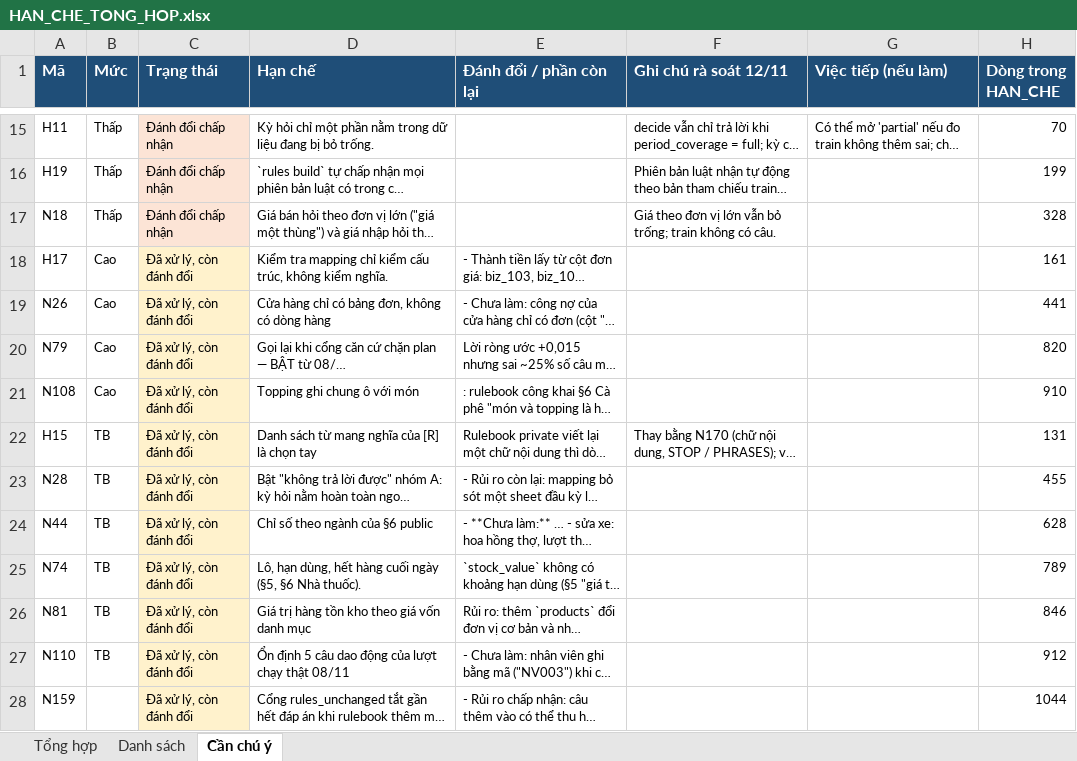
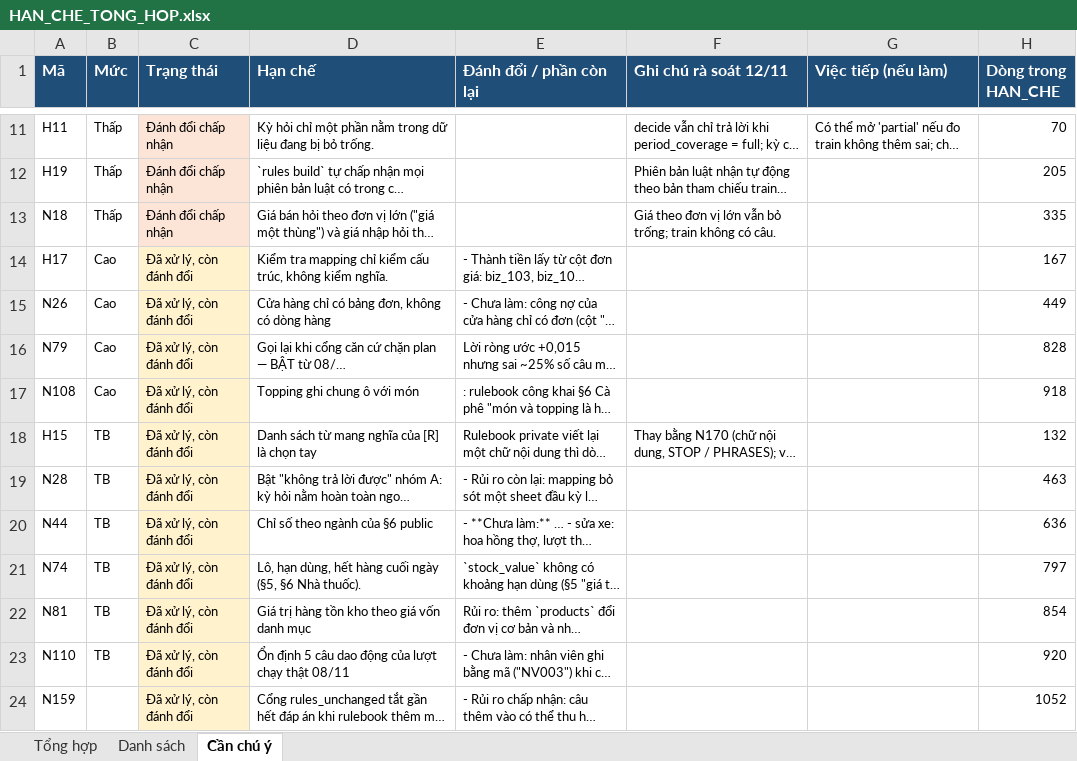
Before and after one commit to panno1vn/ZAIC, an Excel workbook: docs/HAN_CHE_TONG_HOP.xlsx, sheet Cần chú ý, drawn as a sheet; only a part is shown, gaps mark what is left out; long unchanged cells end in …; values as stored, in another font and other column widths than the file's, no borders; addresses are those after the commit; the diff covers the shown part only; the diff names each change by its address in the sheet, - before the commit and + after, or states it on an @@ line.

```diff
--- a/docs/HAN_CHE_TONG_HOP.xlsx (sheet Cần chú ý)
+++ b/docs/HAN_CHE_TONG_HOP.xlsx (sheet Cần chú ý)
-H12 (Dòng trong HAN_CHE): 199
+H12 (Dòng trong HAN_CHE): 205
-H13 (Dòng trong HAN_CHE): 328
+H13 (Dòng trong HAN_CHE): 335
-H14 (Dòng trong HAN_CHE): 161
+H14 (Dòng trong HAN_CHE): 167
-H15 (Dòng trong HAN_CHE): 441
+H15 (Dòng trong HAN_CHE): 449
-H16 (Dòng trong HAN_CHE): 820
+H16 (Dòng trong HAN_CHE): 828
-H17 (Dòng trong HAN_CHE): 910
+H17 (Dòng trong HAN_CHE): 918
-H18 (Dòng trong HAN_CHE): 131
+H18 (Dòng trong HAN_CHE): 132
-H19 (Dòng trong HAN_CHE): 455
+H19 (Dòng trong HAN_CHE): 463
-H20 (Dòng trong HAN_CHE): 628
+H20 (Dòng trong HAN_CHE): 636
-H21 (Dòng trong HAN_CHE): 789
+H21 (Dòng trong HAN_CHE): 797
-H22 (Dòng trong HAN_CHE): 846
+H22 (Dòng trong HAN_CHE): 854
-H23 (Dòng trong HAN_CHE): 912
+H23 (Dòng trong HAN_CHE): 920
-H24 (Dòng trong HAN_CHE): 1044
+H24 (Dòng trong HAN_CHE): 1052
```
Also changed, not shown: 4 removed rows and 13 edited cells elsewhere in this sheet, sheet Danh sách, 5 other files.
